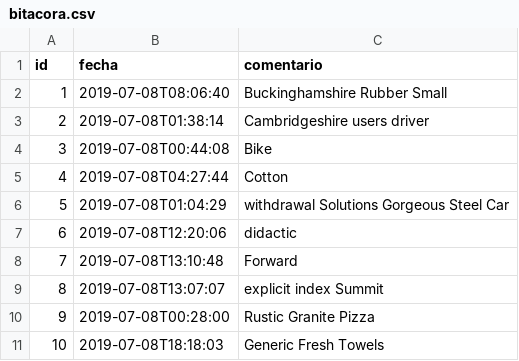
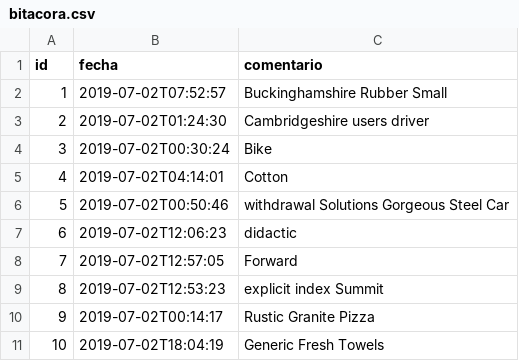
Before and after one commit to BenjaminCarrera/4TS, a CSV file: src/main/resources/config/liquibase/data/bitacora.csv, drawn as a sheet.

```diff
--- a/src/main/resources/config/liquibase/data/bitacora.csv
+++ b/src/main/resources/config/liquibase/data/bitacora.csv
@@ -1,11 +1,11 @@
 id;fecha;comentario
-1;2019-07-08T08:06:40;Buckinghamshire Rubber Small
-2;2019-07-08T01:38:14;Cambridgeshire users driver
-3;2019-07-08T00:44:08;Bike
-4;2019-07-08T04:27:44;Cotton
-5;2019-07-08T01:04:29;withdrawal Solutions Gorgeous Steel Car
-6;2019-07-08T12:20:06;didactic
-7;2019-07-08T13:10:48;Forward
-8;2019-07-08T13:07:07;explicit index Summit
-9;2019-07-08T00:28:00;Rustic Granite Pizza
-10;2019-07-08T18:18:03;Generic Fresh Towels
+1;2019-07-02T07:52:57;Buckinghamshire Rubber Small
+2;2019-07-02T01:24:30;Cambridgeshire users driver
+3;2019-07-02T00:30:24;Bike
+4;2019-07-02T04:14:01;Cotton
+5;2019-07-02T00:50:46;withdrawal Solutions Gorgeous Steel Car
+6;2019-07-02T12:06:23;didactic
+7;2019-07-02T12:57:05;Forward
+8;2019-07-02T12:53:23;explicit index Summit
+9;2019-07-02T00:14:17;Rustic Granite Pizza
+10;2019-07-02T18:04:19;Generic Fresh Towels
```
Also changed, not shown: src/main/resources/config/liquibase/data/candidato.csv, src/main/resources/config/liquibase/data/requerimiento.csv, 23 other files.
